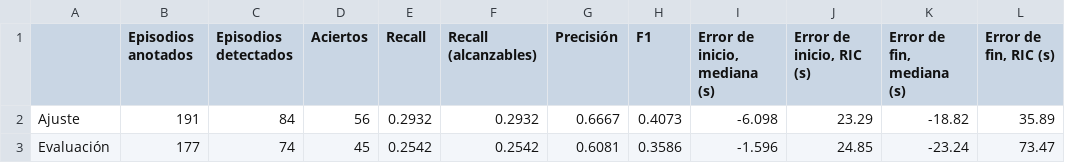
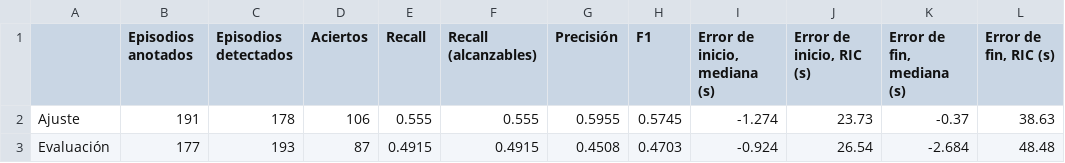
Before and after one commit to mcasais/PSIB2026Q2-TPS-Grupo07-Barboza-Casais-Mitchelena-, a CSV file: results/segmentacion_evaluacion_edb.csv, drawn as a sheet.

```diff
--- a/results/segmentacion_evaluacion_edb.csv
+++ b/results/segmentacion_evaluacion_edb.csv
@@ -1,3 +1,3 @@
 ,Episodios anotados,Episodios detectados,Aciertos,Recall,Recall (alcanzables),Precisión,F1,"Error de inicio, mediana (s)","Error de inicio, RIC (s)","Error de fin, mediana (s)","Error de fin, RIC (s)"
-Ajuste,191,84,56,0.2932,0.2932,0.6667,0.4073,-6.098,23.29,-18.82,35.89
-Evaluación,177,74,45,0.2542,0.2542,0.6081,0.3586,-1.596,24.85,-23.24,73.47
+Ajuste,191,178,106,0.555,0.555,0.5955,0.5745,-1.274,23.73,-0.37,38.63
+Evaluación,177,193,87,0.4915,0.4915,0.4508,0.4703,-0.924,26.54,-2.684,48.48
```
Also changed, not shown: results/segmentacion_ajuste_edb.csv, results/segmentacion_comparacion_edb.csv, 2 other files.
